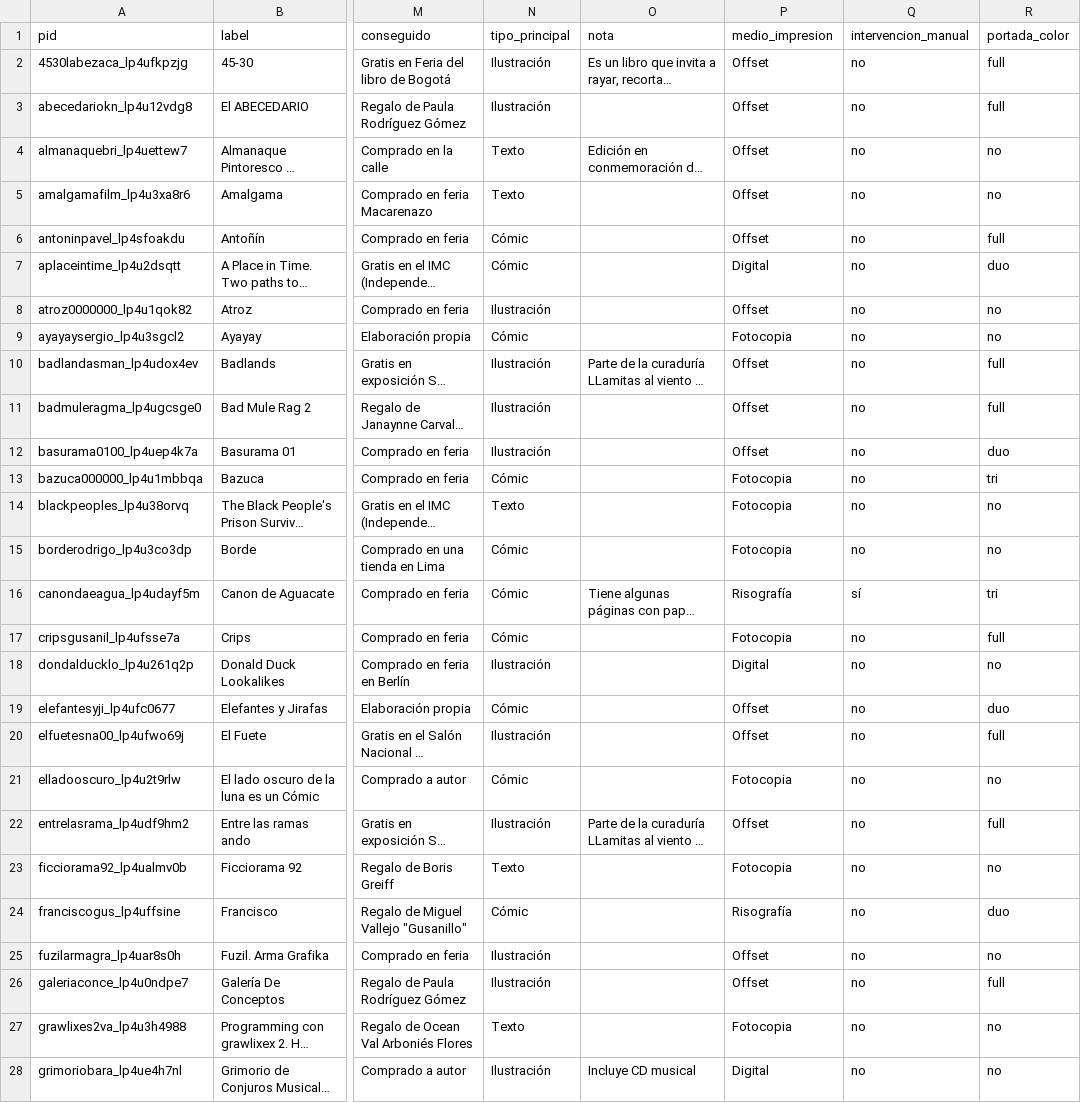
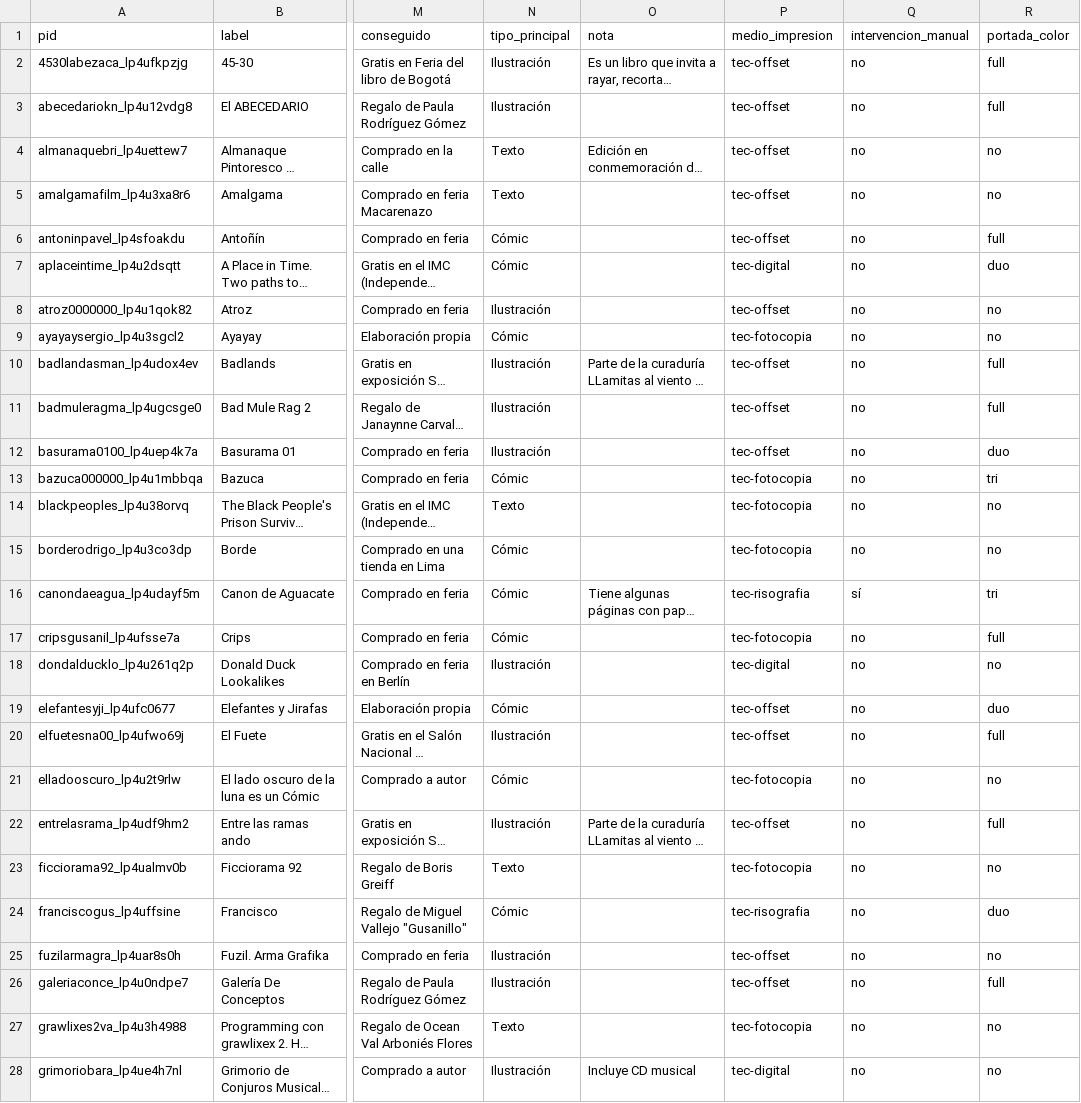
Before and after one commit to srsergiorodriguez/mirla-hd, a CSV file: input/media/files/collection/Metadata.csv, drawn as a sheet; only a part is shown, gaps mark what is left out; long unchanged cells end in …; the diff covers the shown part only; the diff names each change by its address in the sheet, - before the commit and + after, or states it on an @@ line.

Commit message:
Streamlined index and secondary tables

```diff
--- a/input/media/files/collection/Metadata.csv
+++ b/input/media/files/collection/Metadata.csv
-P2:P6 (medio_impresion): Offset
+P2:P6 (medio_impresion): tec-offset
-P7 (medio_impresion): Digital
+P7 (medio_impresion): tec-digital
-P8 (medio_impresion): Offset
+P8 (medio_impresion): tec-offset
-P9 (medio_impresion): Fotocopia
+P9 (medio_impresion): tec-fotocopia
-P10:P12 (medio_impresion): Offset
+P10:P12 (medio_impresion): tec-offset
-P13:P15 (medio_impresion): Fotocopia
+P13:P15 (medio_impresion): tec-fotocopia
-P16 (medio_impresion): Risografía
+P16 (medio_impresion): tec-risografia
-P17 (medio_impresion): Fotocopia
+P17 (medio_impresion): tec-fotocopia
-P18 (medio_impresion): Digital
+P18 (medio_impresion): tec-digital
-P19:P20 (medio_impresion): Offset
+P19:P20 (medio_impresion): tec-offset
-P21 (medio_impresion): Fotocopia
+P21 (medio_impresion): tec-fotocopia
-P22 (medio_impresion): Offset
+P22 (medio_impresion): tec-offset
-P23 (medio_impresion): Fotocopia
+P23 (medio_impresion): tec-fotocopia
-P24 (medio_impresion): Risografía
+P24 (medio_impresion): tec-risografia
-P25:P26 (medio_impresion): Offset
+P25:P26 (medio_impresion): tec-offset
-P27 (medio_impresion): Fotocopia
+P27 (medio_impresion): tec-fotocopia
-P28 (medio_impresion): Digital
+P28 (medio_impresion): tec-digital
```
Also changed, not shown: 24 edited cells elsewhere in this file, input/media/files/collection/Protocol.csv, 31 other files.
